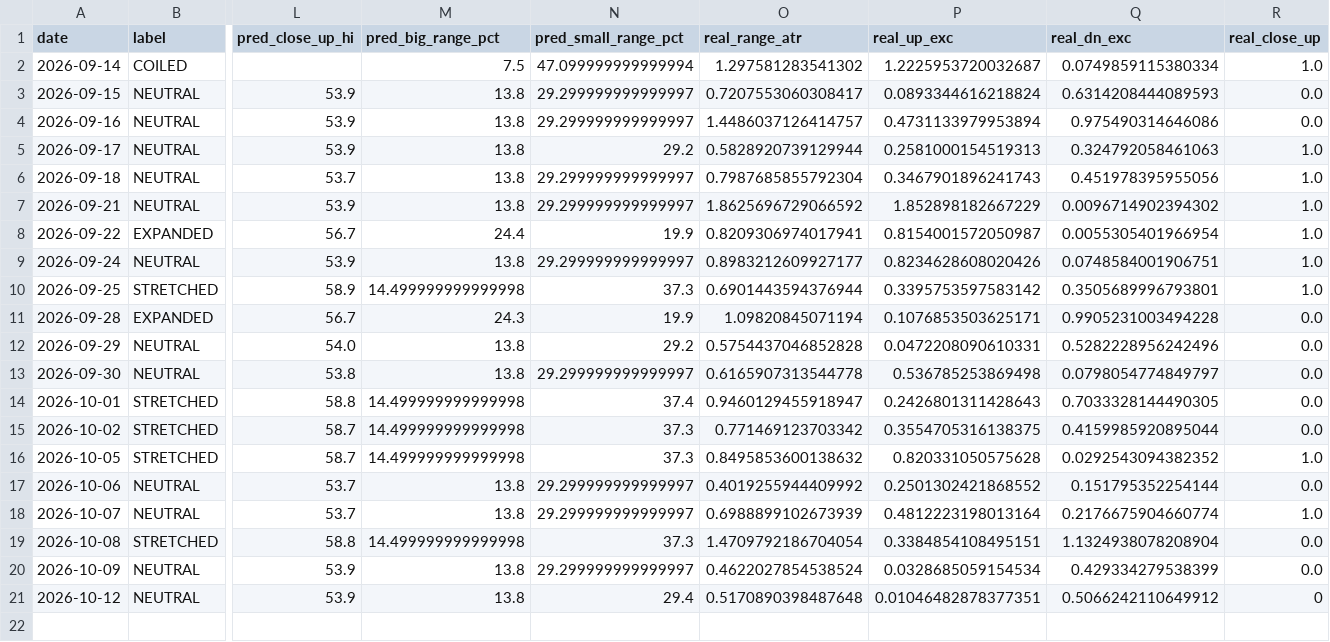
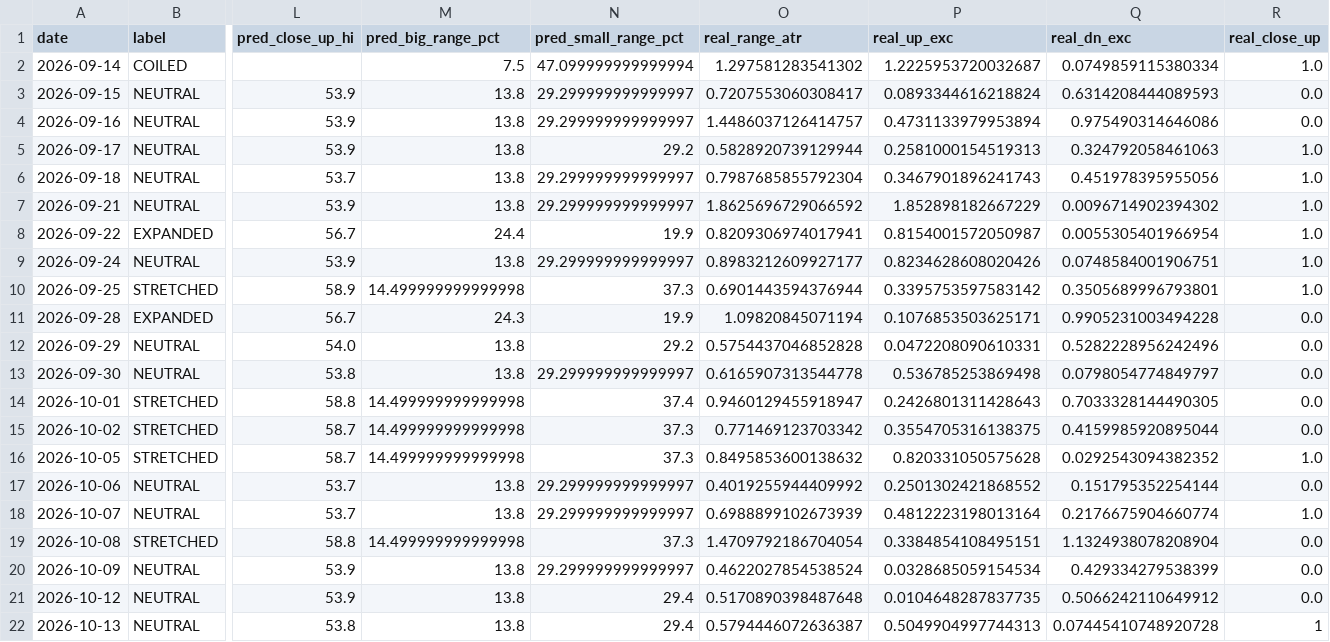
Before and after one commit to johnsontrades1/session-conditions, a CSV file: data/calibration.csv, drawn as a sheet; only a part is shown, gaps mark what is left out; rows hold the shown columns only; the diff names each change by its address in the sheet, - before the commit and + after, or states it on an @@ line.

```diff
--- a/data/calibration.csv
+++ b/data/calibration.csv
-P21 (real_up_exc): 0.01046482878377351
+P21 (real_up_exc): 0.0104648287837735
-R21 (real_close_up): 0
+R21 (real_close_up): 0.0
+row 22: 2026-10-13 | NEUTRAL | 53.8 | 13.8 | 29.4 | 0.5794446072636387 | 0.5049904997744313 | 0.07445410748920728 | 1
```
Also changed, not shown: 2 other files.
